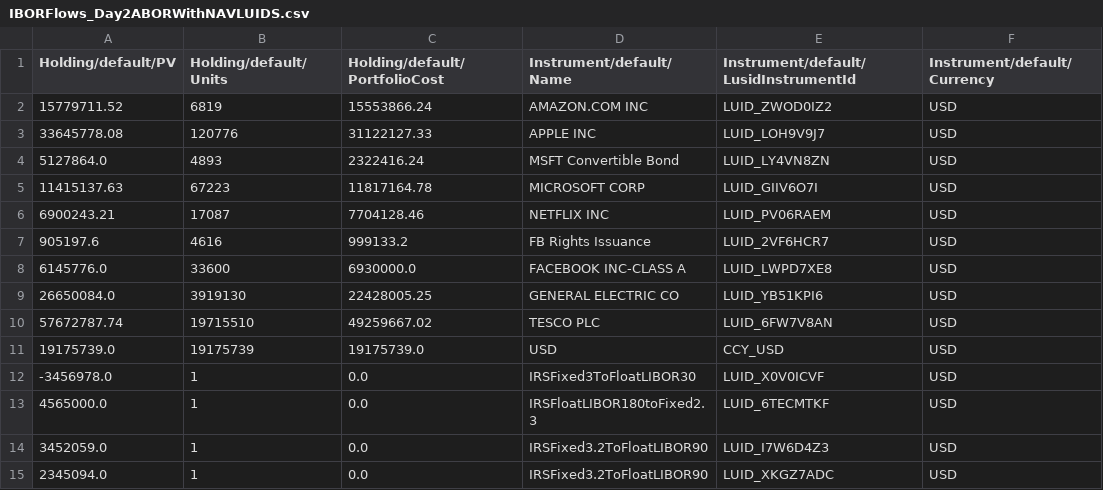
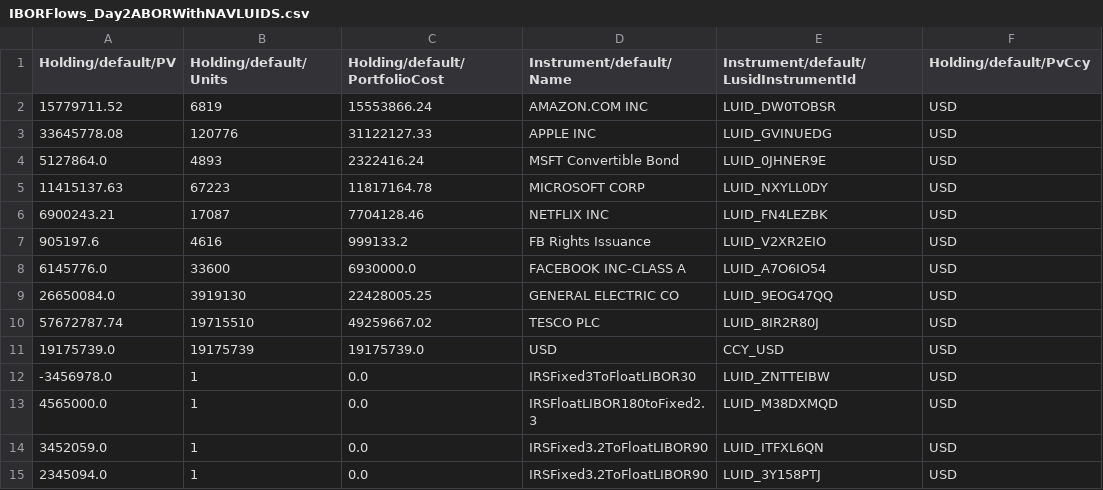
Before and after one commit to finbourne/sample-notebooks, a CSV file: examples/use-cases/ibor/data/IBORFlows_Day2ABORWithNAVLUIDS.csv, drawn as a sheet.

```diff
--- a/examples/use-cases/ibor/data/IBORFlows_Day2ABORWithNAVLUIDS.csv
+++ b/examples/use-cases/ibor/data/IBORFlows_Day2ABORWithNAVLUIDS.csv
@@ -1,15 +1,15 @@
-Holding/default/PV,Holding/default/Units,Holding/default/PortfolioCost,Instrument/default/Name,Instrument/default/LusidInstrumentId,Instrument/default/Currency
-15779711.52,6819,15553866.24,AMAZON.COM INC,LUID_ZWOD0IZ2,USD
-33645778.08,120776,31122127.33,APPLE INC,LUID_LOH9V9J7,USD
-5127864.0,4893,2322416.24,MSFT Convertible Bond,LUID_LY4VN8ZN,USD
-11415137.63,67223,11817164.78,MICROSOFT CORP,LUID_GIIV6O7I,USD
-6900243.21,17087,7704128.46,NETFLIX INC,LUID_PV06RAEM,USD
-905197.6,4616,999133.2,FB Rights Issuance,LUID_2VF6HCR7,USD
-6145776.0,33600,6930000.0,FACEBOOK INC-CLASS A,LUID_LWPD7XE8,USD
-26650084.0,3919130,22428005.25,GENERAL ELECTRIC CO,LUID_YB51KPI6,USD
-57672787.74,19715510,49259667.02,TESCO PLC,LUID_6FW7V8AN,USD
+Holding/default/PV,Holding/default/Units,Holding/default/PortfolioCost,Instrument/default/Name,Instrument/default/LusidInstrumentId,Holding/default/PvCcy
+15779711.52,6819,15553866.24,AMAZON.COM INC,LUID_DW0TOBSR,USD
+33645778.08,120776,31122127.33,APPLE INC,LUID_GVINUEDG,USD
+5127864.0,4893,2322416.24,MSFT Convertible Bond,LUID_0JHNER9E,USD
+11415137.63,67223,11817164.78,MICROSOFT CORP,LUID_NXYLL0DY,USD
+6900243.21,17087,7704128.46,NETFLIX INC,LUID_FN4LEZBK,USD
+905197.6,4616,999133.2,FB Rights Issuance,LUID_V2XR2EIO,USD
+6145776.0,33600,6930000.0,FACEBOOK INC-CLASS A,LUID_A7O6IO54,USD
+26650084.0,3919130,22428005.25,GENERAL ELECTRIC CO,LUID_9EOG47QQ,USD
+57672787.74,19715510,49259667.02,TESCO PLC,LUID_8IR2R80J,USD
 19175739.0,19175739,19175739.0,USD,CCY_USD,USD
--3456978.0,1,0.0,IRSFixed3ToFloatLIBOR30,LUID_X0V0ICVF,USD
-4565000.0,1,0.0,IRSFloatLIBOR180toFixed2.3,LUID_6TECMTKF,USD
-3452059.0,1,0.0,IRSFixed3.2ToFloatLIBOR90,LUID_I7W6D4Z3,USD
-2345094.0,1,0.0,IRSFixed3.2ToFloatLIBOR90,LUID_XKGZ7ADC,USD
+-3456978.0,1,0.0,IRSFixed3ToFloatLIBOR30,LUID_ZNTTEIBW,USD
+4565000.0,1,0.0,IRSFloatLIBOR180toFixed2.3,LUID_M38DXMQD,USD
+3452059.0,1,0.0,IRSFixed3.2ToFloatLIBOR90,LUID_ITFXL6QN,USD
+2345094.0,1,0.0,IRSFixed3.2ToFloatLIBOR90,LUID_3Y158PTJ,USD
```
Also changed, not shown: 1 other file.
